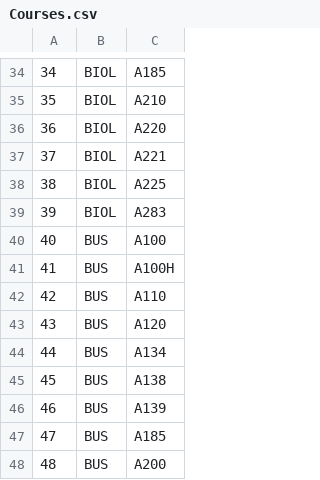
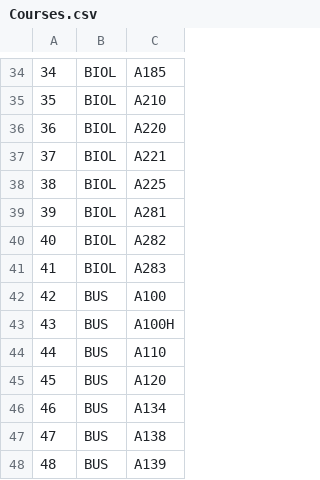
Before and after one commit to BigTravis/OCCStudentSuccessCenter, a CSV file: app/src/main/assets/Courses.csv, drawn as a sheet; only a part is shown, gaps mark what is left out; the shorter side is filled out with more unchanged rows; addresses are those after the commit; the diff names each change by its address in the sheet, - before the commit and + after, or states it on an @@ line.

Commit message:
changed top text to white, rest to blue.  implemented gradient background changed button in tutor details to new style changed tutor search to show the day/time properly changed tutor list to show day tutor is availabe in ListView updated csvs to include all tutors/times for ACCT, ALH, ANTH, BIO, BUS changed search algorithm to allow for day search without time

```diff
--- a/app/src/main/assets/Courses.csv
+++ b/app/src/main/assets/Courses.csv
+row 39: 39 | BIOL | A281
+row 40: 40 | BIOL | A282
@@ column A renumbered from row 41 down @@
```
Also changed, not shown: 5 other files.
